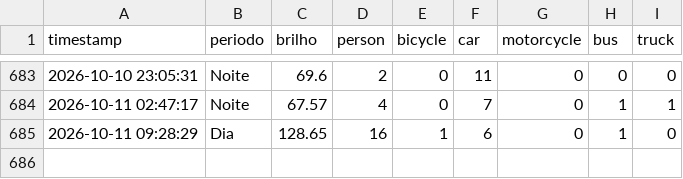
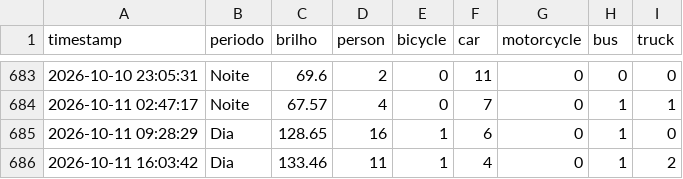
Before and after one commit to LuanLindolfo/projtransito, a CSV file: data/traffic_log.csv, drawn as a sheet; only a part is shown, gaps mark what is left out.

```diff
--- a/data/traffic_log.csv
+++ b/data/traffic_log.csv
@@ -685 +685,2 @@ timestamp,periodo,brilho,person,bicycle,car,motorcycle,bus,truck
 2026-10-11 09:28:29,Dia,128.65,16,1,6,0,1,0
+2026-10-11 16:03:42,Dia,133.46,11,1,4,0,1,2
```
Also changed, not shown: 2 other files.
